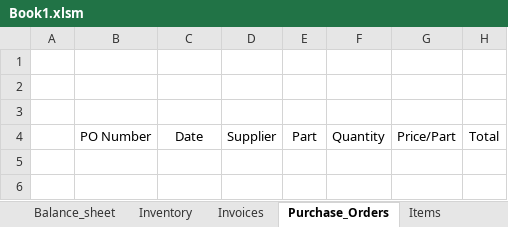
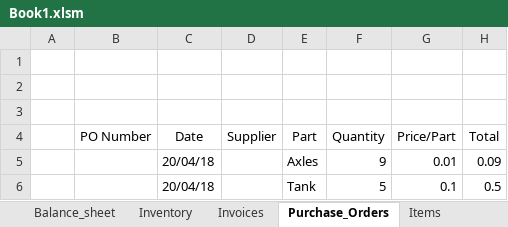
Before and after one commit to sidharthvaitha/TE566, an Excel workbook: Book1.xlsm, sheet Purchase_Orders, drawn as a sheet; values as stored, in another font and other column widths than the file's, no borders; charts and pictures not drawn; the diff names each change by its address in the sheet, - before the commit and + after, or states it on an @@ line.

```diff
--- a/Book1.xlsm (sheet Purchase_Orders)
+++ b/Book1.xlsm (sheet Purchase_Orders)
+row 5:  |  | 20/04/18 |  | Axles | 9 | 0.01 | 0.09
+row 6:  |  | 20/04/18 |  | Tank | 5 | 0.1 | 0.5
```
Also changed, not shown: sheet Inventory, sheet Employees, sheet Payroll_Payments, charts or pictures.
